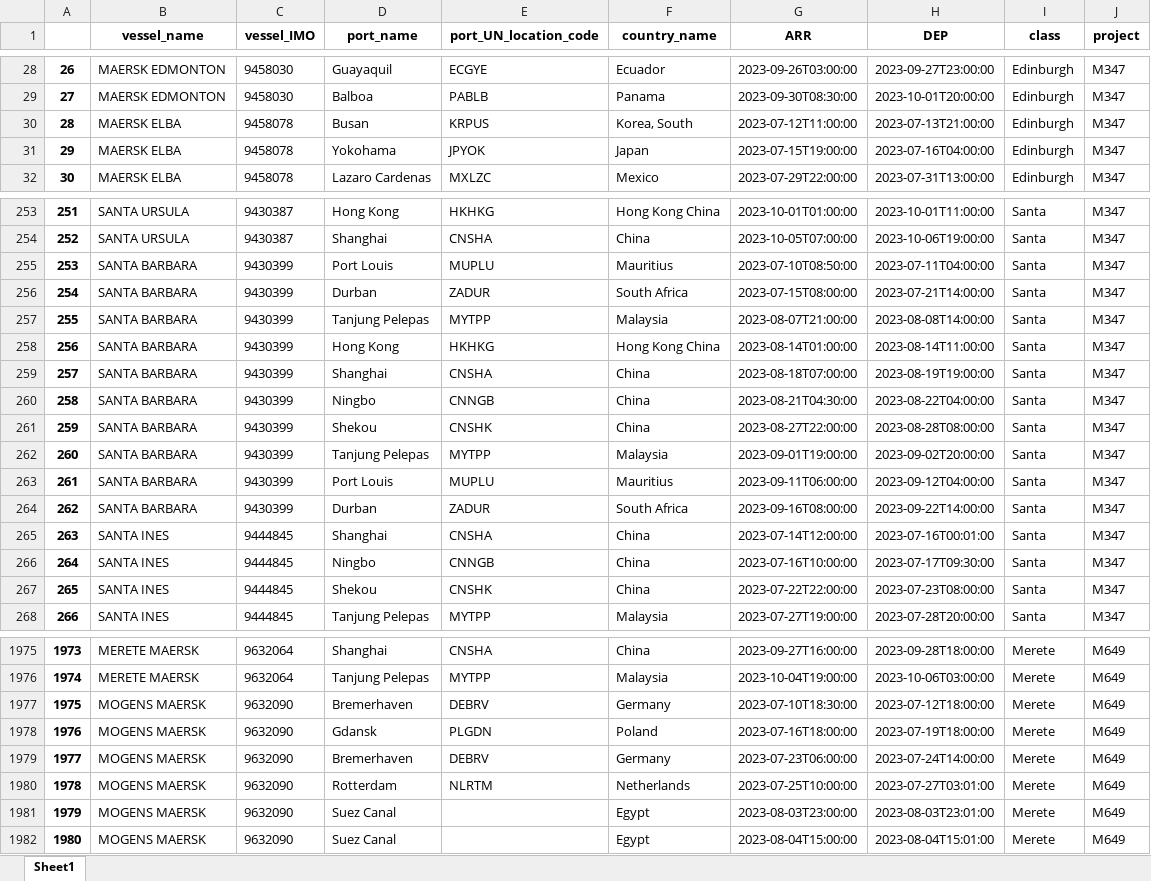
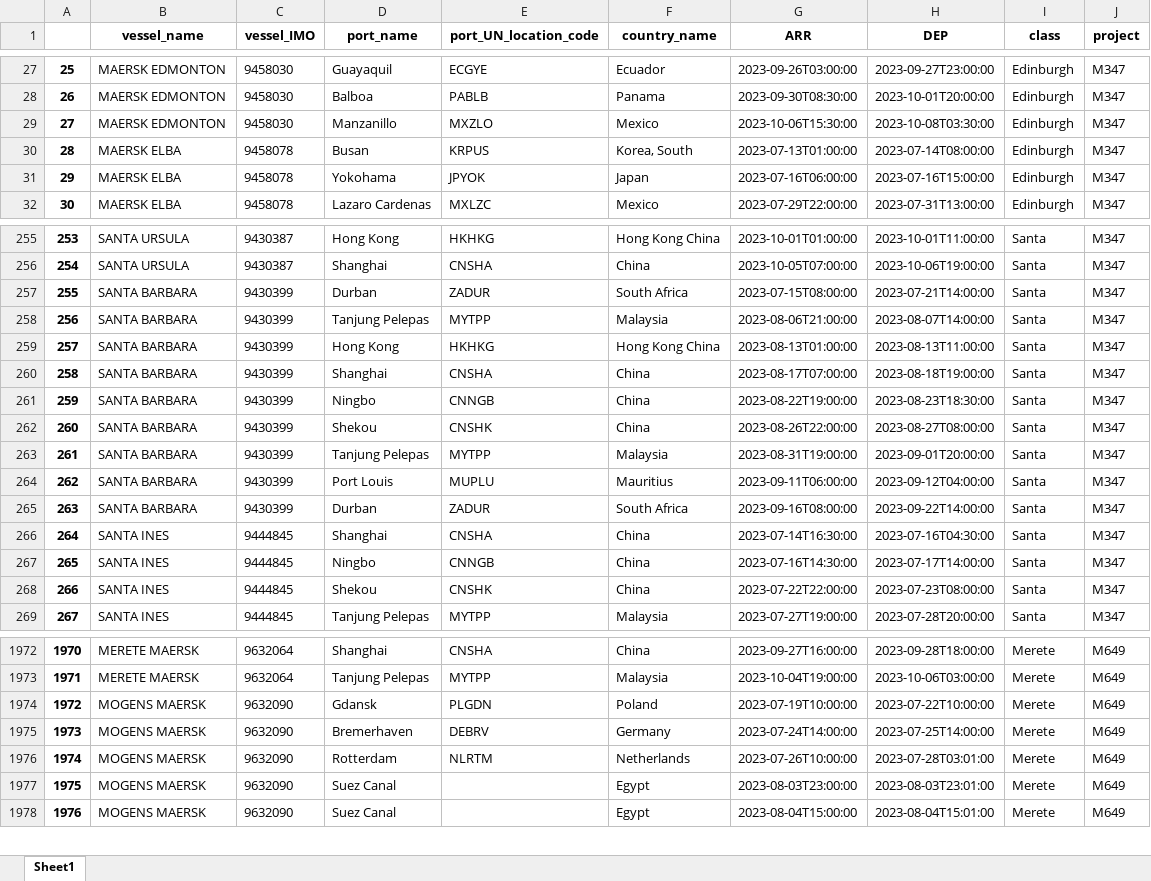
Before and after one commit to Oeyaas/VesselTimeline, an Excel workbook: data.xlsx, sheet Sheet1, drawn as a sheet; only a part is shown, gaps mark what is left out; values as stored, in another font and other column widths than the file's, no borders; removed rows and columns are numbered as before the commit, all else as after; the diff covers the shown part only; the diff names each change by its address in the sheet, - before the commit and + after, or states it on an @@ line.

```diff
--- a/data.xlsx (sheet Sheet1)
+++ b/data.xlsx (sheet Sheet1)
@@ column A renumbered from row 14 down @@
+row 29: 27 | MAERSK EDMONTON | 9458030 | Manzanillo | MXZLO | Mexico | 2023-10-06T15:30:00 | 2023-10-08T03:30:00 | Edinburgh | M347
-G30 (ARR): 2023-07-12T11:00:00
+G30 (ARR): 2023-07-13T01:00:00
-H30 (DEP): 2023-07-13T21:00:00
+H30 (DEP): 2023-07-14T08:00:00
-G31 (ARR): 2023-07-15T19:00:00
+G31 (ARR): 2023-07-16T06:00:00
-H31 (DEP): 2023-07-16T04:00:00
+H31 (DEP): 2023-07-16T15:00:00
-row 255: 253 | SANTA BARBARA | 9430399 | Port Louis | MUPLU | Mauritius | 2023-07-10T08:50:00 | 2023-07-11T04:00:00 | Santa | M347
-G258 (ARR): 2023-08-07T21:00:00
+G258 (ARR): 2023-08-06T21:00:00
-H258 (DEP): 2023-08-08T14:00:00
+H258 (DEP): 2023-08-07T14:00:00
-G259 (ARR): 2023-08-14T01:00:00
+G259 (ARR): 2023-08-13T01:00:00
-H259 (DEP): 2023-08-14T11:00:00
+H259 (DEP): 2023-08-13T11:00:00
-G260 (ARR): 2023-08-18T07:00:00
+G260 (ARR): 2023-08-17T07:00:00
-H260 (DEP): 2023-08-19T19:00:00
+H260 (DEP): 2023-08-18T19:00:00
-G261 (ARR): 2023-08-21T04:30:00
+G261 (ARR): 2023-08-22T19:00:00
-H261 (DEP): 2023-08-22T04:00:00
+H261 (DEP): 2023-08-23T18:30:00
-G262 (ARR): 2023-08-27T22:00:00
+G262 (ARR): 2023-08-26T22:00:00
-H262 (DEP): 2023-08-28T08:00:00
+H262 (DEP): 2023-08-27T08:00:00
-G263 (ARR): 2023-09-01T19:00:00
+G263 (ARR): 2023-08-31T19:00:00
-H263 (DEP): 2023-09-02T20:00:00
+H263 (DEP): 2023-09-01T20:00:00
-G266 (ARR): 2023-07-14T12:00:00
+G266 (ARR): 2023-07-14T16:30:00
-H266 (DEP): 2023-07-16T00:01:00
+H266 (DEP): 2023-07-16T04:30:00
-G267 (ARR): 2023-07-16T10:00:00
+G267 (ARR): 2023-07-16T14:30:00
-H267 (DEP): 2023-07-17T09:30:00
+H267 (DEP): 2023-07-17T14:00:00
-row 1977: 1975 | MOGENS MAERSK | 9632090 | Bremerhaven | DEBRV | Germany | 2023-07-10T18:30:00 | 2023-07-12T18:00:00 | Merete | M649
-G1974 (ARR): 2023-07-16T18:00:00
+G1974 (ARR): 2023-07-19T10:00:00
-H1974 (DEP): 2023-07-19T18:00:00
+H1974 (DEP): 2023-07-22T10:00:00
-G1975 (ARR): 2023-07-23T06:00:00
+G1975 (ARR): 2023-07-24T14:00:00
-H1975 (DEP): 2023-07-24T14:00:00
+H1975 (DEP): 2023-07-25T14:00:00
-G1976 (ARR): 2023-07-25T10:00:00
+G1976 (ARR): 2023-07-26T10:00:00
-H1976 (DEP): 2023-07-27T03:01:00
+H1976 (DEP): 2023-07-28T03:01:00
```
Also changed, not shown: 22 added rows, 22 removed rows and 286 edited cells elsewhere in this sheet.
